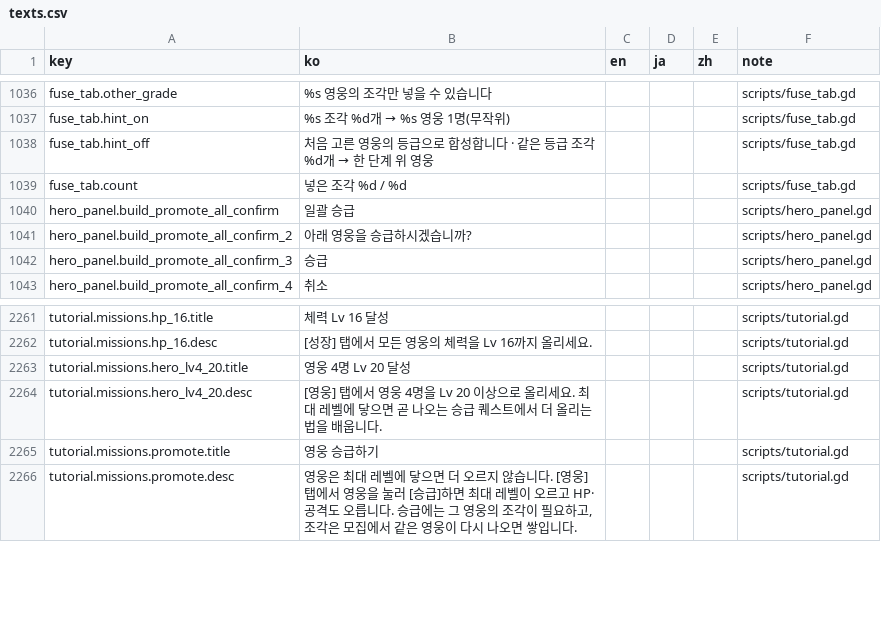
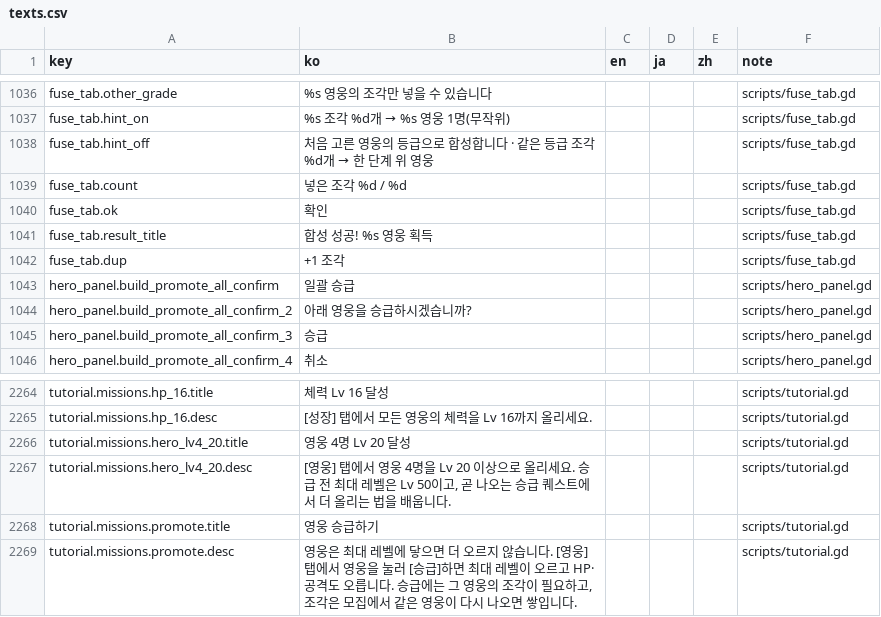
Before and after one commit to ILSEONG/CastleRPG, a CSV file: data/texts.csv, drawn as a sheet; only a part is shown, gaps mark what is left out.

```diff
--- a/data/texts.csv
+++ b/data/texts.csv
@@ -1039,2 +1039,5 @@ fuse_tab.hint_off,처음 고른 영웅의 등급으로 합성합니다 · 같은
 fuse_tab.count,넣은 조각 %d / %d,,,,scripts/fuse_tab.gd
+fuse_tab.ok,확인,,,,scripts/fuse_tab.gd
+fuse_tab.result_title,합성 성공! %s 영웅 획득,,,,scripts/fuse_tab.gd
+fuse_tab.dup,+1 조각,,,,scripts/fuse_tab.gd
 hero_panel.build_promote_all_confirm,일괄 승급,,,,scripts/hero_panel.gd
@@ -2263,3 +2266,3 @@ tutorial.missions.hp_16.desc,[성장] 탭에서 모든 영웅의 체력을 Lv 16
 tutorial.missions.hero_lv4_20.title,영웅 4명 Lv 20 달성,,,,scripts/tutorial.gd
-tutorial.missions.hero_lv4_20.desc,[영웅] 탭에서 영웅 4명을 Lv 20 이상으로 올리세요. 최대 레벨에 닿으면 곧 나오는 승급 퀘스트에서 더 올리는 법을 배웁니다.,,,,scripts/tutorial.gd
+tutorial.missions.hero_lv4_20.desc,"[영웅] 탭에서 영웅 4명을 Lv 20 이상으로 올리세요. 승급 전 최대 레벨은 Lv 50이고, 곧 나오는 승급 퀘스트에서 더 올리는 법을 배웁니다.",,,,scripts/tutorial.gd
 tutorial.missions.promote.title,영웅 승급하기,,,,scripts/tutorial.gd
```
Also changed, not shown: data/config.csv, 15 other files.
